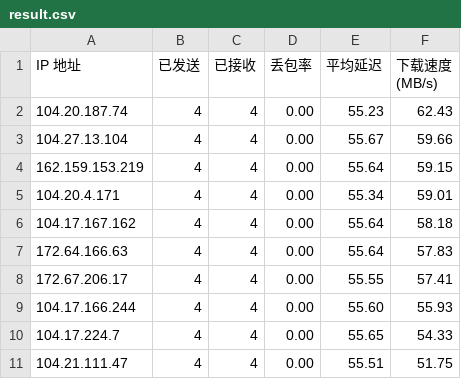
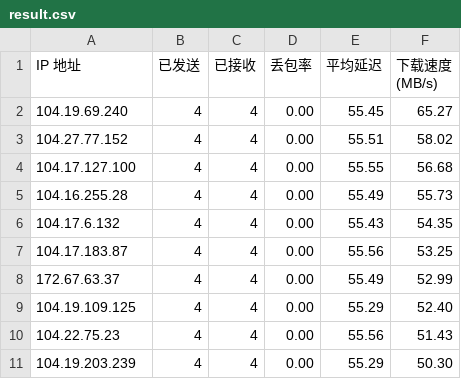
Before and after one commit to EdsonWong/my_cfip_vless, a CSV file: result.csv, drawn as a sheet.

```diff
--- a/result.csv
+++ b/result.csv
@@ -1,11 +1,11 @@
 IP 地址,已发送,已接收,丢包率,平均延迟,下载速度 (MB/s)
-104.20.187.74,4,4,0.00,55.23,62.43
-104.27.13.104,4,4,0.00,55.67,59.66
-162.159.153.219,4,4,0.00,55.64,59.15
-104.20.4.171,4,4,0.00,55.34,59.01
-104.17.167.162,4,4,0.00,55.64,58.18
-172.64.166.63,4,4,0.00,55.64,57.83
-172.67.206.17,4,4,0.00,55.55,57.41
-104.17.166.244,4,4,0.00,55.60,55.93
-104.17.224.7,4,4,0.00,55.65,54.33
-104.21.111.47,4,4,0.00,55.51,51.75
+104.19.69.240,4,4,0.00,55.45,65.27
+104.27.77.152,4,4,0.00,55.51,58.02
+104.17.127.100,4,4,0.00,55.55,56.68
+104.16.255.28,4,4,0.00,55.49,55.73
+104.17.6.132,4,4,0.00,55.43,54.35
+104.17.183.87,4,4,0.00,55.56,53.25
+172.67.63.37,4,4,0.00,55.49,52.99
+104.19.109.125,4,4,0.00,55.29,52.40
+104.22.75.23,4,4,0.00,55.56,51.43
+104.19.203.239,4,4,0.00,55.29,50.30
```
Also changed, not shown: 2 other files.
